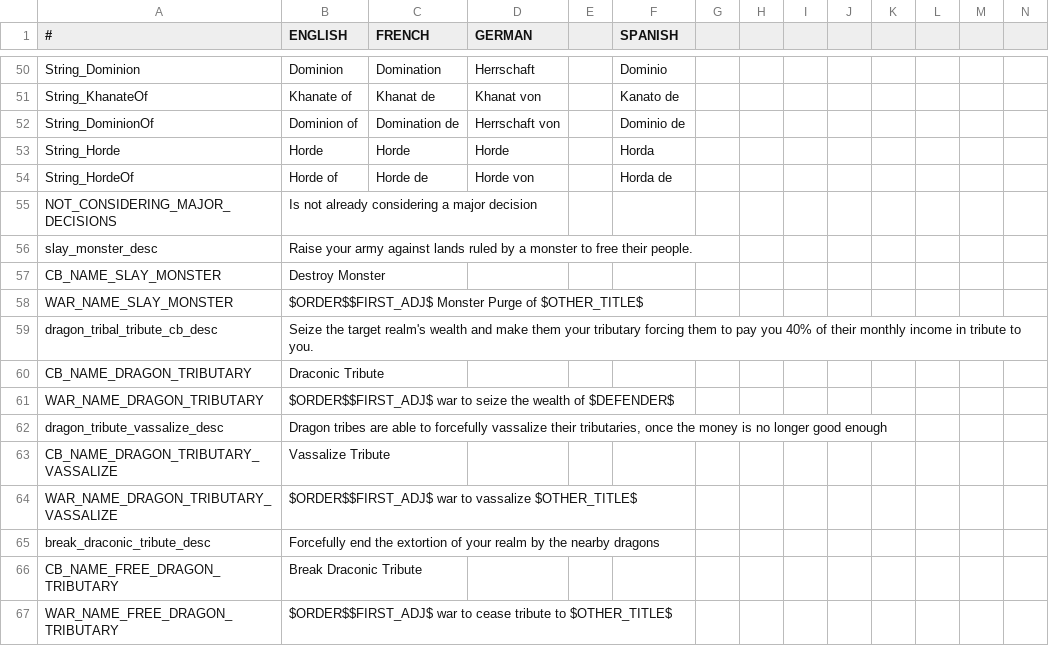
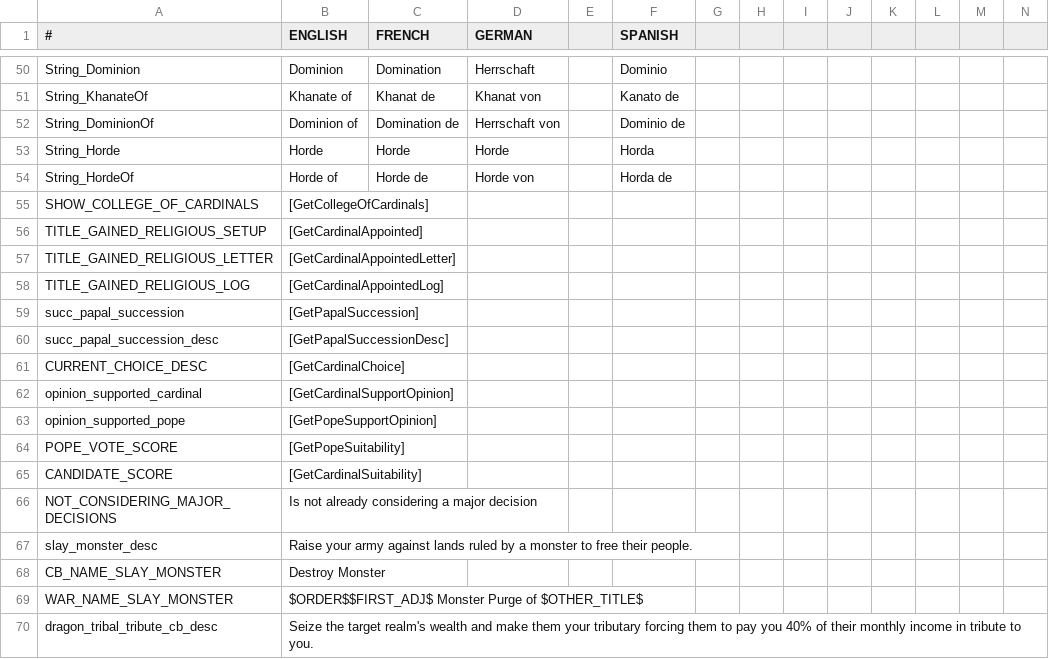
Before and after one commit to Leekoo/Mythos2, a CSV file: Mythos2/localisation/000_mythos.csv, drawn as a sheet; only a part is shown, gaps mark what is left out; the shorter side is filled out with more unchanged rows; rows hold the shown columns only; the diff names each change by its address in the sheet, - before the commit and + after, or states it on an @@ line.

```diff
--- a/Mythos2/localisation/000_mythos.csv
+++ b/Mythos2/localisation/000_mythos.csv
+row 55: SHOW_COLLEGE_OF_CARDINALS | [GetCollegeOfCardinals]
+row 56: TITLE_GAINED_RELIGIOUS_SETUP | [GetCardinalAppointed]
+row 57: TITLE_GAINED_RELIGIOUS_LETTER | [GetCardinalAppointedLetter]
+row 58: TITLE_GAINED_RELIGIOUS_LOG | [GetCardinalAppointedLog]
+row 59: succ_papal_succession | [GetPapalSuccession]
+row 60: succ_papal_succession_desc | [GetPapalSuccessionDesc]
+row 61: CURRENT_CHOICE_DESC | [GetCardinalChoice]
+row 62: opinion_supported_cardinal | [GetCardinalSupportOpinion]
+row 63: opinion_supported_pope | [GetPopeSupportOpinion]
+row 64: POPE_VOTE_SCORE | [GetPopeSuitability]
+row 65: CANDIDATE_SCORE | [GetCardinalSuitability]
```
Also changed, not shown: Mythos2/localisation/MythosReligionAndCulture.csv, 4 other files.
